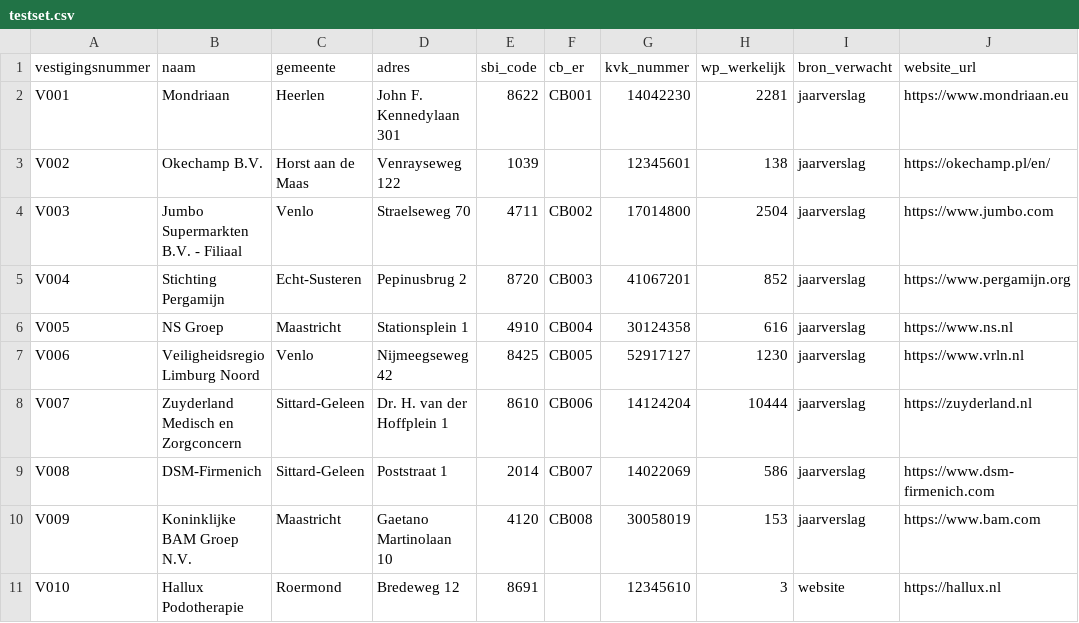
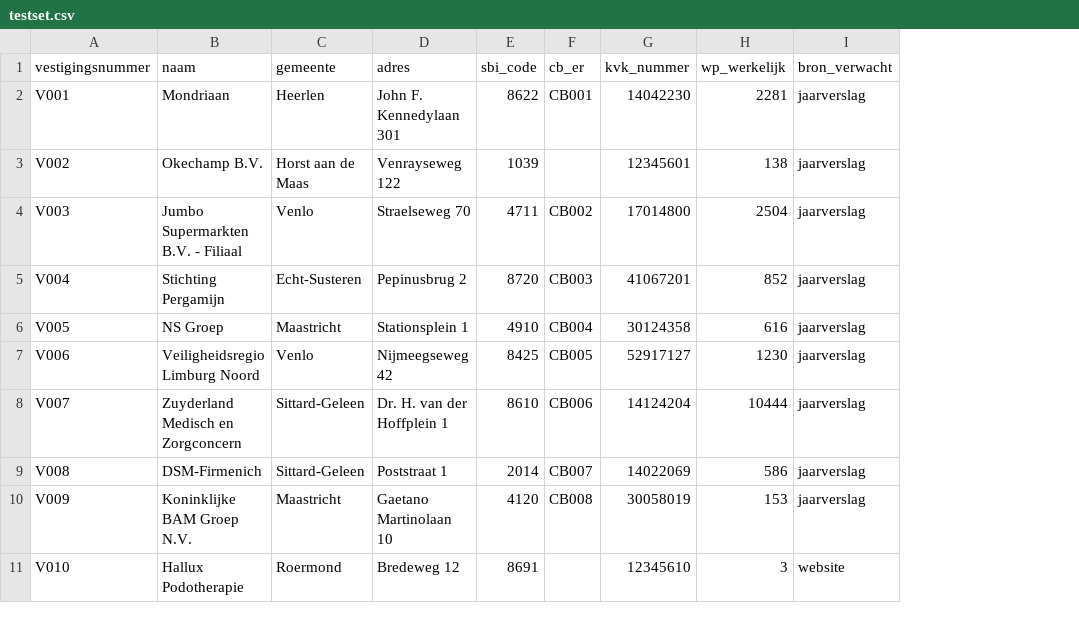
Before and after one commit to arryaetil/KYC4etil, a CSV file: backend/data/testset.csv, drawn as a sheet; only a part is shown; the diff names each change by its address in the sheet, - before the commit and + after, or states it on an @@ line.

```diff
--- a/backend/data/testset.csv
+++ b/backend/data/testset.csv
-column J (website_url), rows 2-11: https://www.mondriaan.eu | https://okechamp.pl/en/ | https://www.jumbo.com | https://www.pergamijn.org | https://www.ns.nl | https://www.vrln.nl | https://zuyderland.nl | https://www.dsm-firmenich.com | https://www.bam.com | https://hallux.nl
```
